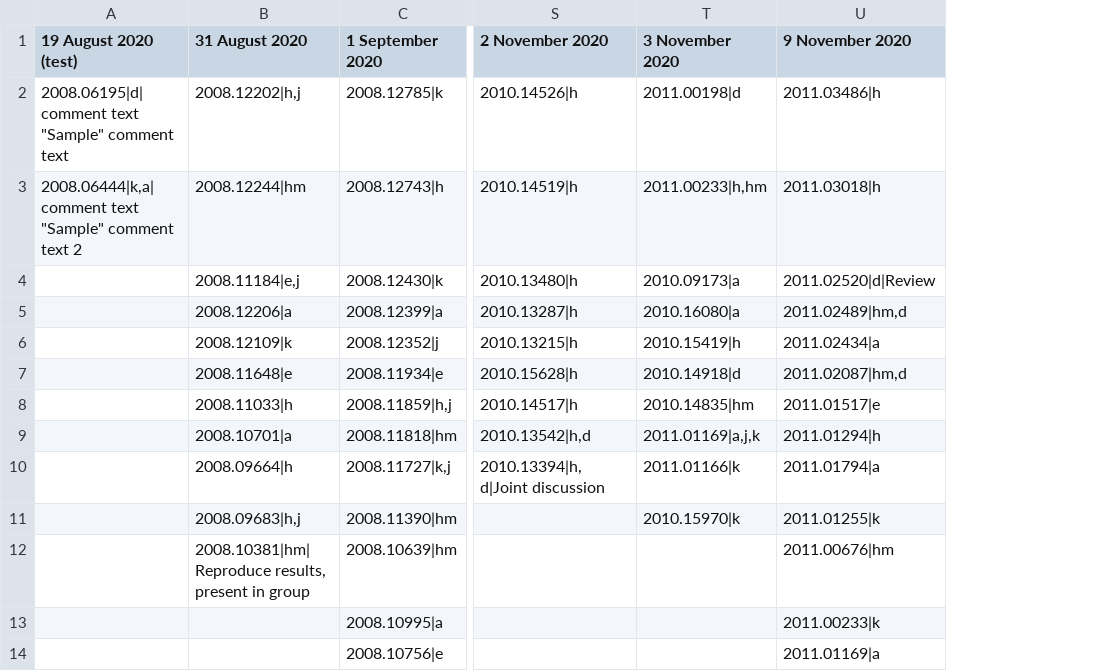
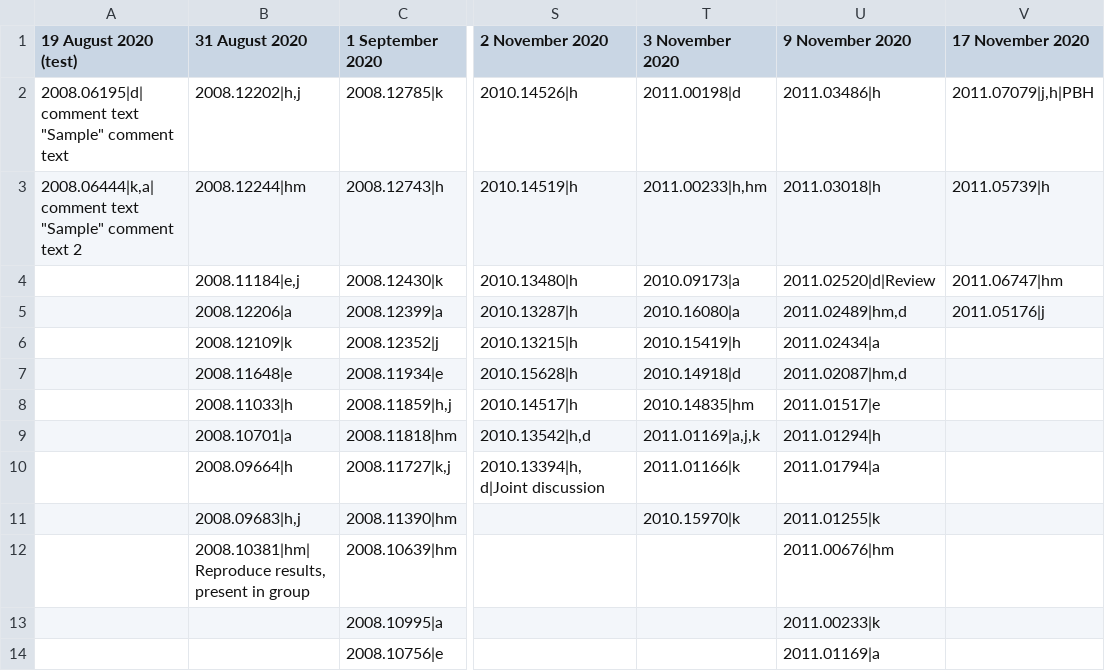
Before and after one commit to dipayanm/dipayanm.github.io, a CSV file: list.csv, drawn as a sheet; only a part is shown, gaps mark what is left out; the diff names each change by its address in the sheet, - before the commit and + after, or states it on an @@ line.

```diff
--- a/list.csv
+++ b/list.csv
+column V (17 November 2020), rows 2-5: 2011.07079|j,h|PBH | 2011.05739|h | 2011.06747|hm | 2011.05176|j
```
Also changed, not shown: 3 other files.
